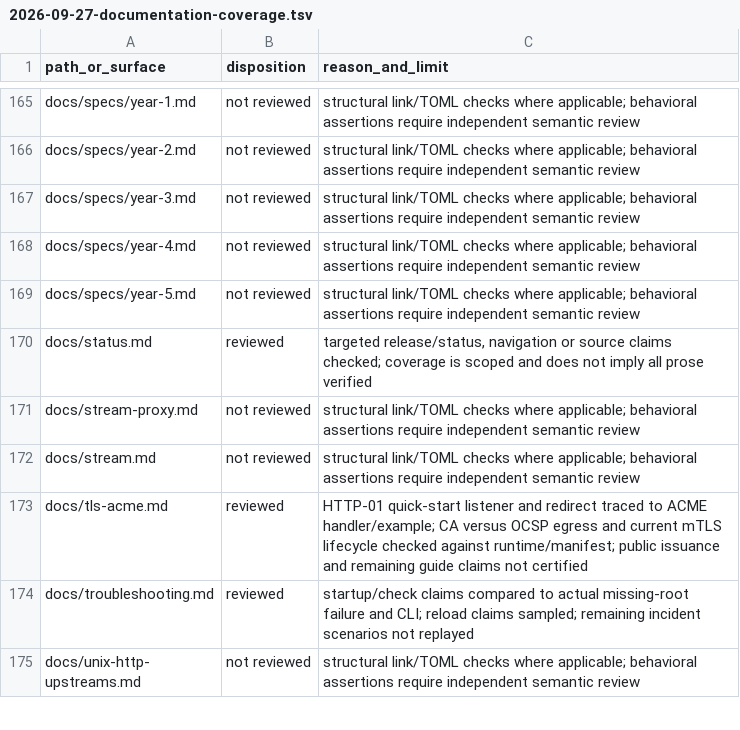
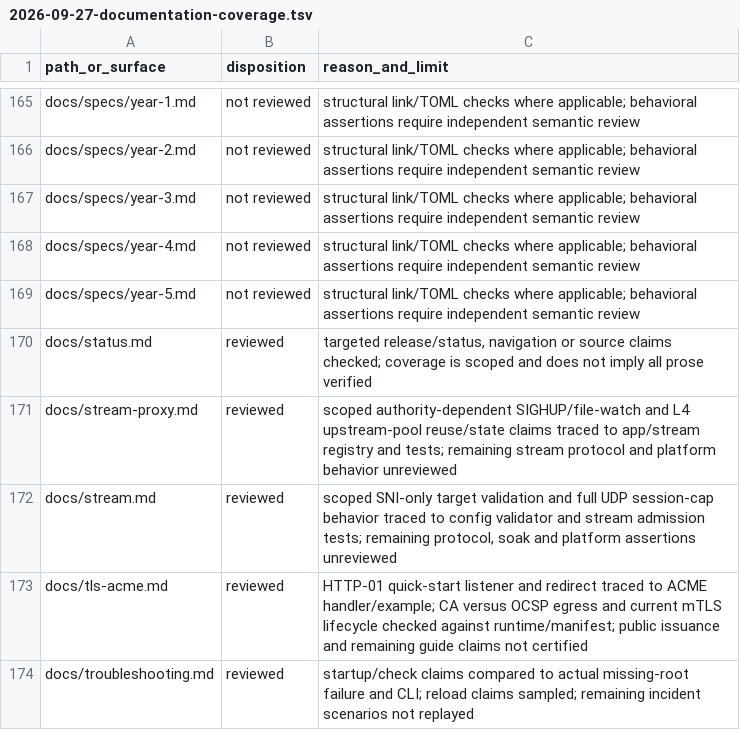
Before and after one commit to victornife/jul, a TSV file: docs/audit/2026-09-27-documentation-coverage.tsv, drawn as a sheet; only a part is shown, gaps mark what is left out; the shorter side is filled out with more unchanged rows.

Commit message:
docs: correct stream authority, pool and UDP admission claims

```diff
--- a/docs/audit/2026-09-27-documentation-coverage.tsv
+++ b/docs/audit/2026-09-27-documentation-coverage.tsv
@@ -170,4 +170,4 @@ docs/specs/year-5.md	not reviewed	structural link/TOML checks where applicable;
 docs/status.md	reviewed	targeted release/status, navigation or source claims checked; coverage is scoped and does not imply all prose verified
-docs/stream-proxy.md	not reviewed	structural link/TOML checks where applicable; behavioral assertions require independent semantic review
-docs/stream.md	not reviewed	structural link/TOML checks where applicable; behavioral assertions require independent semantic review
+docs/stream-proxy.md	reviewed	scoped authority-dependent SIGHUP/file-watch and L4 upstream-pool reuse/state claims traced to app/stream registry and tests; remaining stream protocol and platform behavior unreviewed
+docs/stream.md	reviewed	scoped SNI-only target validation and full UDP session-cap behavior traced to config validator and stream admission tests; remaining protocol, soak and platform assertions unreviewed
 docs/tls-acme.md	reviewed	HTTP-01 quick-start listener and redirect traced to ACME handler/example; CA versus OCSP egress and current mTLS lifecycle checked against runtime/manifest; public issuance and remaining guide claims not certified
```
Also changed, not shown: 3 other files.
